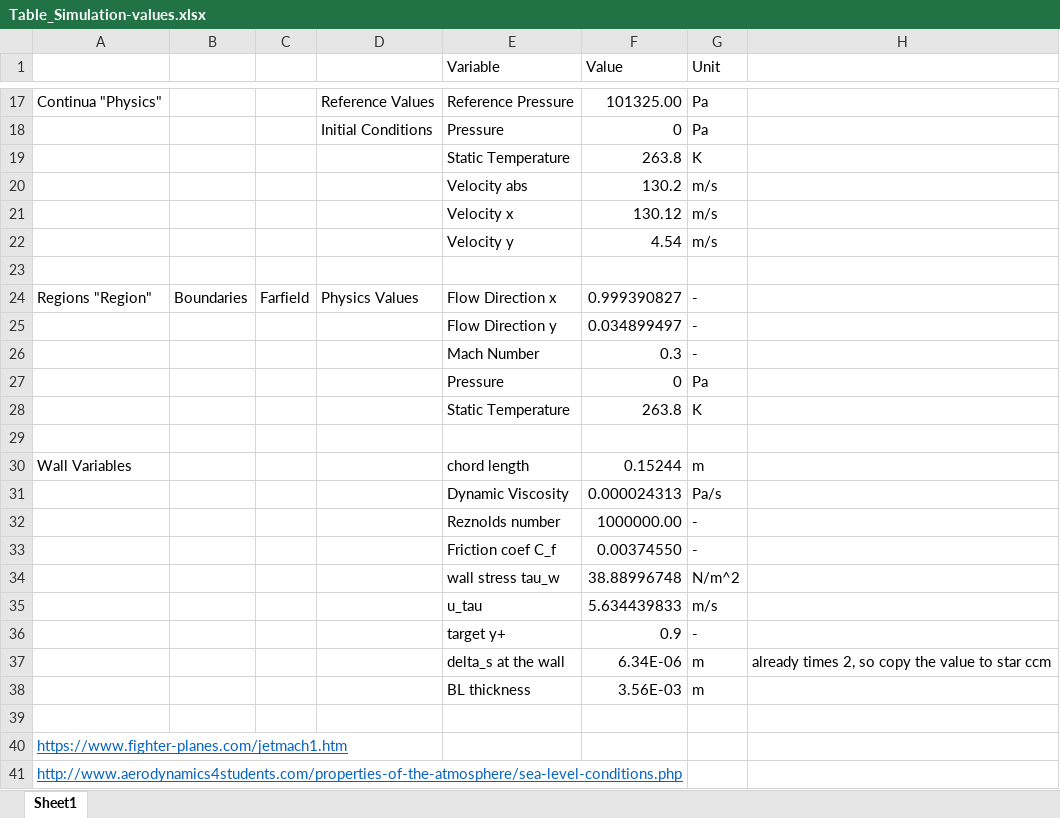
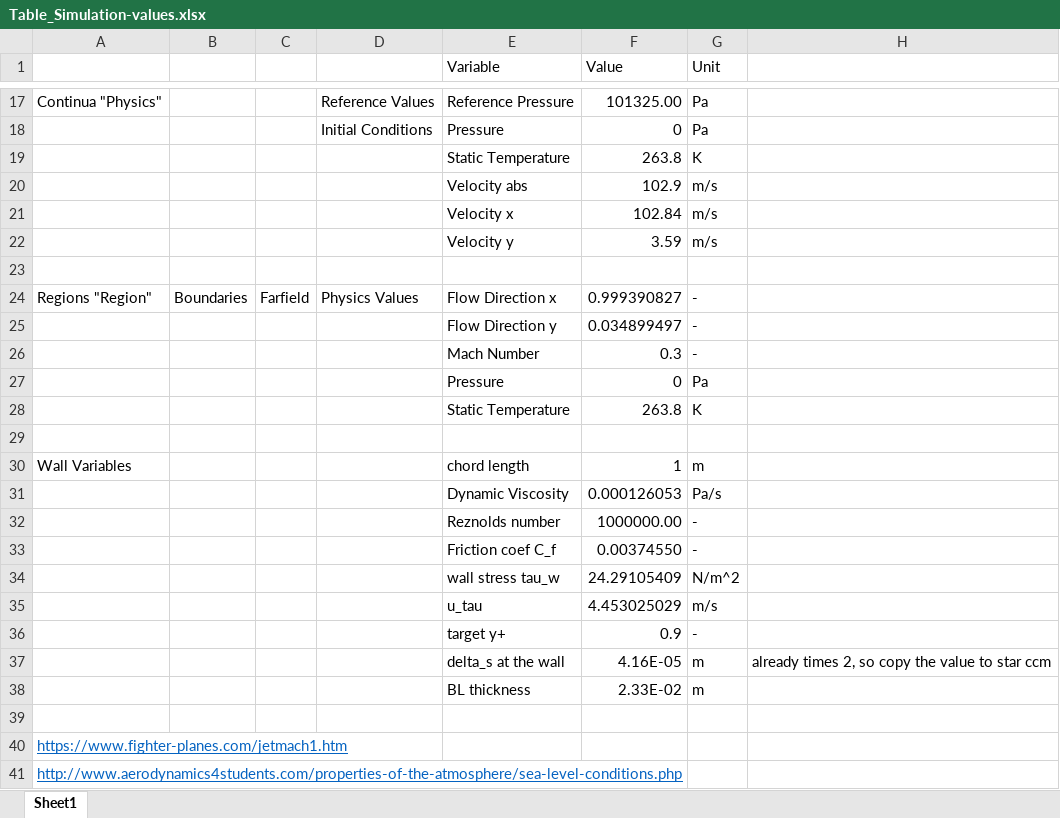
Before and after one commit to sprockmonty/ComputationalAerodynamicsSandbox, an Excel workbook: part2/Table_Simulation-values.xlsx, sheet Sheet1, drawn as a sheet; only a part is shown, gaps mark what is left out; values as stored, in another font and other column widths than the file's, no borders; the diff names each change by its address in the sheet, - before the commit and + after, or states it on an @@ line.

Commit message:
added part 2 c plots

```diff
--- a/part2/Table_Simulation-values.xlsx (sheet Sheet1)
+++ b/part2/Table_Simulation-values.xlsx (sheet Sheet1)
-F20 (Value): 130.2
+F20 (Value): 102.9
-F21 (Value): 130.12
+F21 (Value): 102.84
-F22 (Value): 4.54
+F22 (Value): 3.59
-F30 (Value): 0.15244
+F30 (Value): 1
-F31 (Value): 0.000024313
+F31 (Value): 0.000126053
-F34 (Value): 38.88996748
+F34 (Value): 24.29105409
-F35 (Value): 5.634439833
+F35 (Value): 4.453025029
-F37 (Value): 6.34E-06
+F37 (Value): 4.16E-05
-F38 (Value): 3.56E-03
+F38 (Value): 2.33E-02
```
Also changed, not shown: 13 other files.
